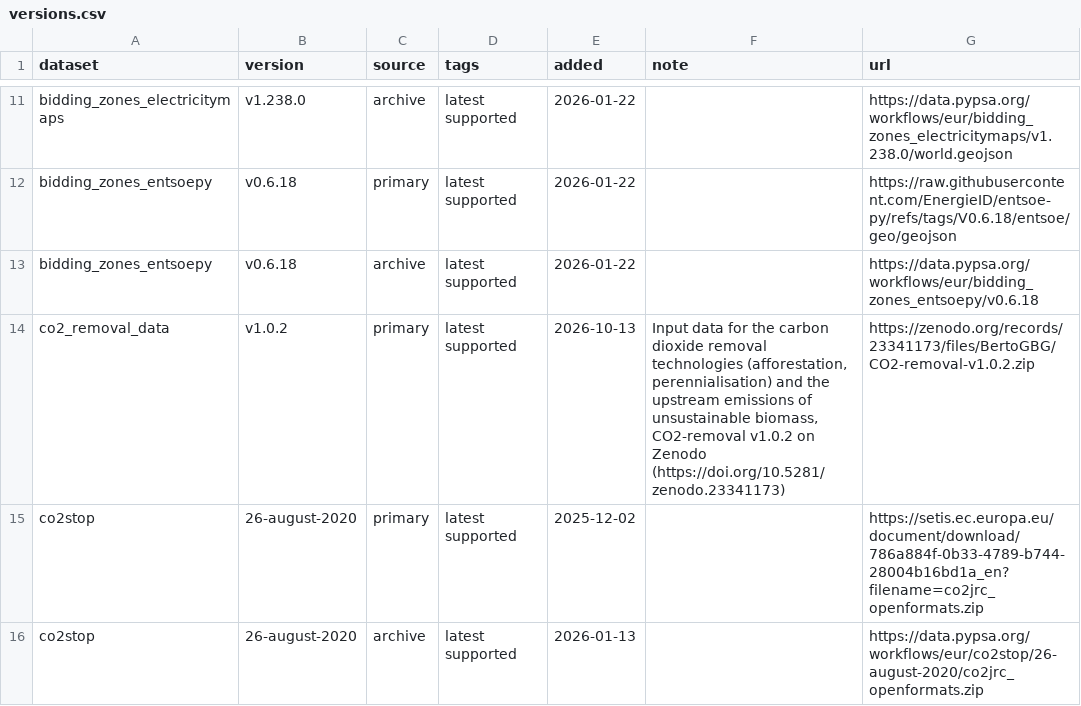
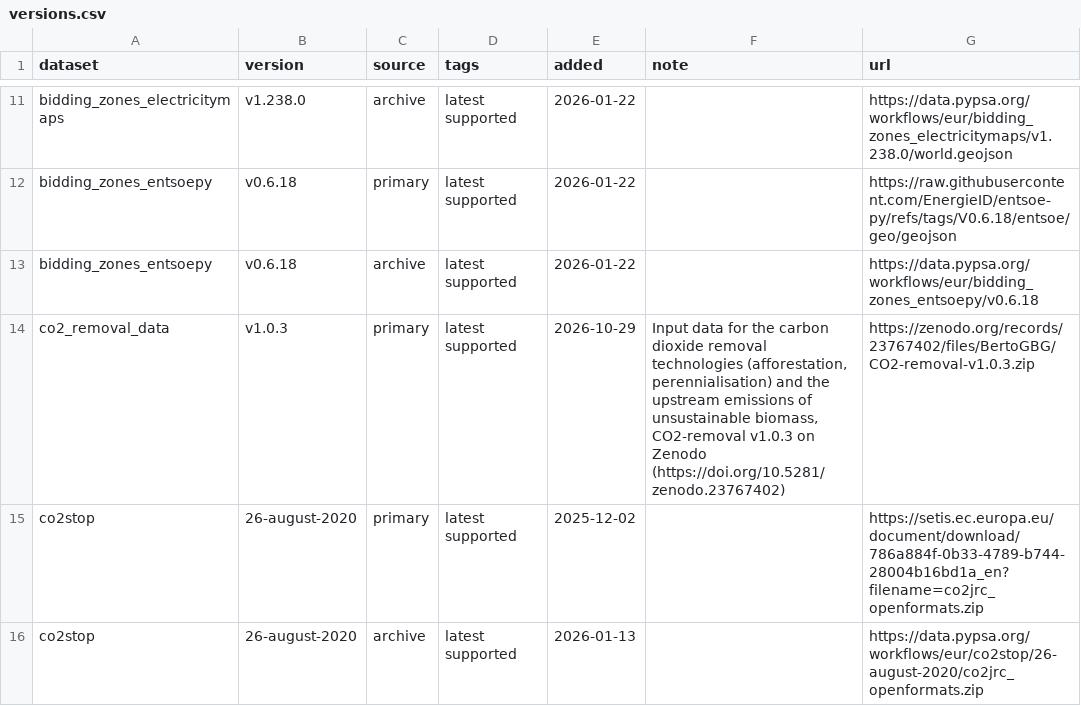
Before and after one commit to PyPSA/pypsa-eur, a CSV file: data/versions.csv, drawn as a sheet; only a part is shown, gaps mark what is left out.

```diff
--- a/data/versions.csv
+++ b/data/versions.csv
@@ -13,3 +13,3 @@ bidding_zones_entsoepy,v0.6.18,primary,latest supported,2026-01-22,,https://raw.
 bidding_zones_entsoepy,v0.6.18,archive,latest supported,2026-01-22,,https://data.pypsa.org/workflows/eur/bidding_zones_entsoepy/v0.6.18
-co2_removal_data,v1.0.2,primary,latest supported,2026-10-13,"Input data for the carbon dioxide removal technologies (afforestation, perennialisation) and the upstream emissions of unsustainable biomass, CO2-removal v1.0.2 on Zenodo (https://doi.org/10.5281/zenodo.23341173)",https://zenodo.org/records/23341173/files/BertoGBG/CO2-removal-v1.0.2.zip
+co2_removal_data,v1.0.3,primary,latest supported,2026-10-29,"Input data for the carbon dioxide removal technologies (afforestation, perennialisation) and the upstream emissions of unsustainable biomass, CO2-removal v1.0.3 on Zenodo (https://doi.org/10.5281/zenodo.23767402)",https://zenodo.org/records/23767402/files/BertoGBG/CO2-removal-v1.0.3.zip
 co2stop,26-august-2020,primary,latest supported,2025-12-02,,https://setis.ec.europa.eu/document/download/786a884f-0b33-4789-b744-28004b16bd1a_en?filename=co2jrc_openformats.zip
```
Also changed, not shown: 11 other files.
